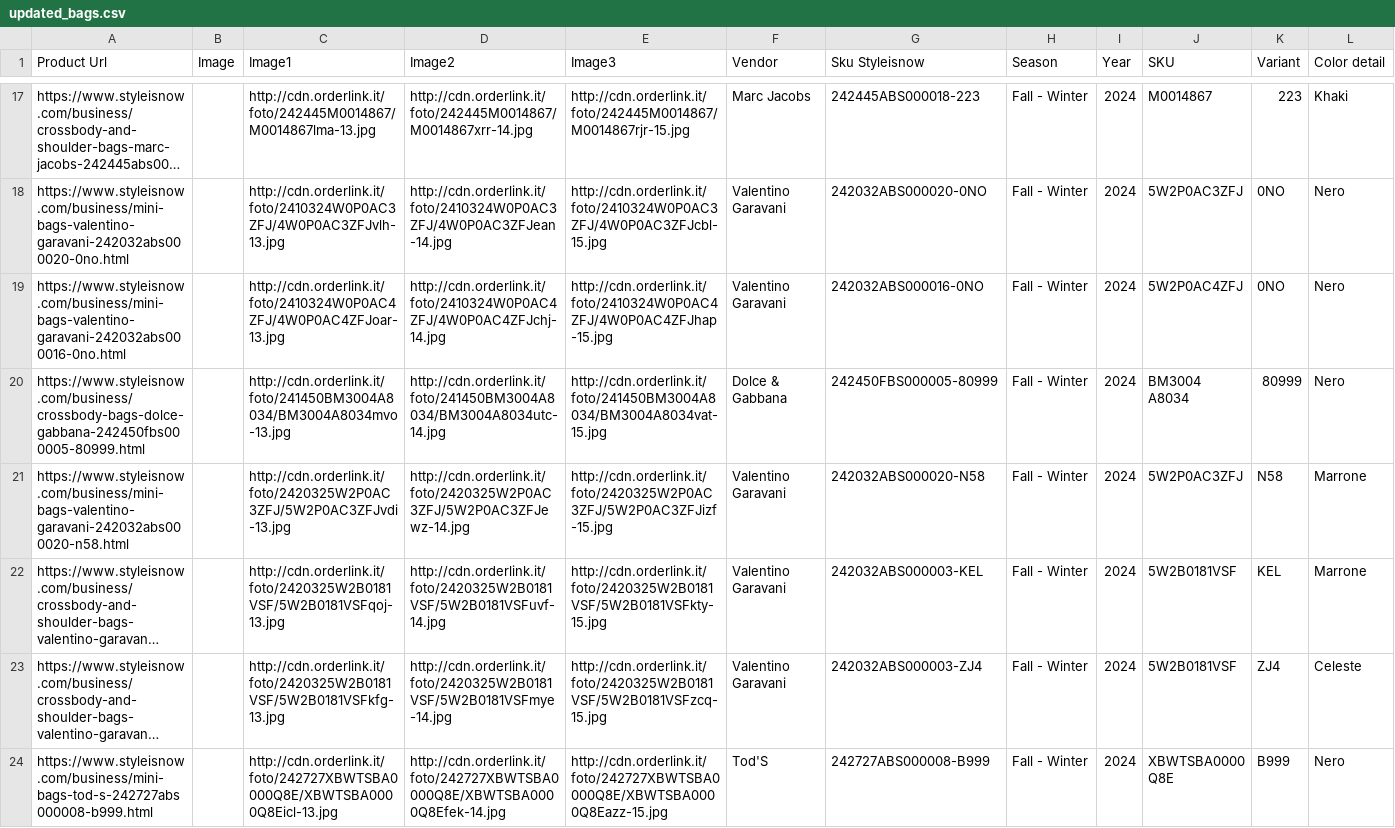
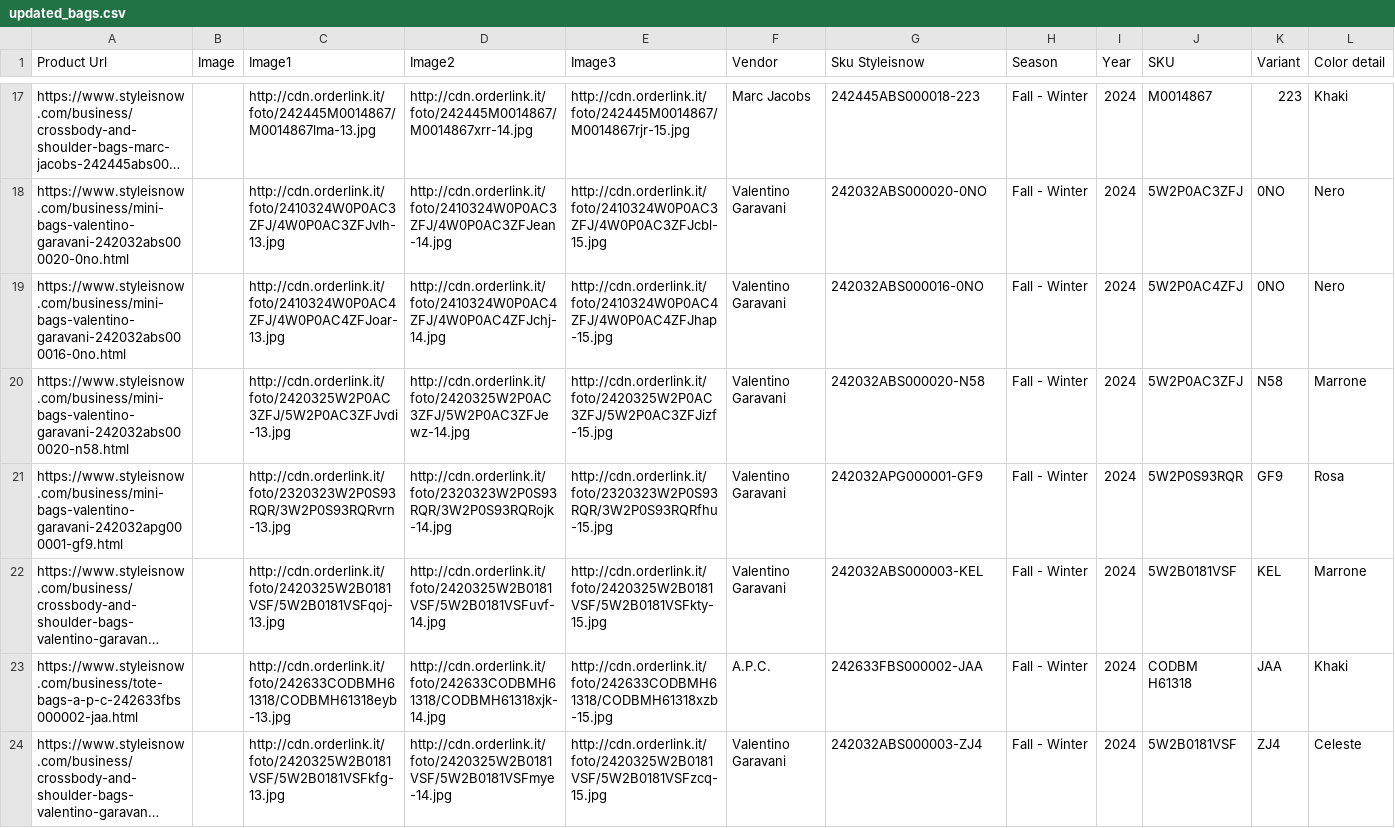
Before and after one commit to dissagaliyeva/shopify_ikonic_update, a CSV file: updated_bags.csv, drawn as a sheet; only a part is shown, gaps mark what is left out; the shorter side is filled out with more unchanged rows; long unchanged cells end in …; removed rows and columns are numbered as before the commit, all else as after; rows hold the shown columns only; the diff covers the shown part only; the diff names each change by its address in the sheet, - before the commit and + after, or states it on an @@ line.

```diff
--- a/updated_bags.csv
+++ b/updated_bags.csv
-row 20: https://www.styleisnow.com/business/crossbody-bags-dolce-gabbana-242450fbs000005-80999.html |  | http://cdn.orderlink.it/foto/241450BM3004A8034/BM3004A8034mvo-13.jpg | http://cdn.orderlink.it/foto/241450BM3004A8034/BM3004A8034utc-14.jpg | http://cdn.orderlink.it/foto/241450BM3004A8034/BM3004A8034vat-15.jpg | Dolce & Gabbana | 242450FBS000005-80999 | Fall - Winter | 2024 | BM3004 A8034 | 80999 | Nero
+row 21: https://www.styleisnow.com/business/mini-bags-valentino-garavani-242032apg000001-gf9.html |  | http://cdn.orderlink.it/foto/2320323W2P0S93RQR/3W2P0S93RQRvrn-13.jpg | http://cdn.orderlink.it/foto/2320323W2P0S93RQR/3W2P0S93RQRojk-14.jpg | http://cdn.orderlink.it/foto/2320323W2P0S93RQR/3W2P0S93RQRfhu-15.jpg | Valentino Garavani | 242032APG000001-GF9 | Fall - Winter | 2024 | 5W2P0S93RQR | GF9 | Rosa
+row 23: https://www.styleisnow.com/business/tote-bags-a-p-c-242633fbs000002-jaa.html |  | http://cdn.orderlink.it/foto/242633CODBMH61318/CODBMH61318eyb-13.jpg | http://cdn.orderlink.it/foto/242633CODBMH61318/CODBMH61318xjk-14.jpg | http://cdn.orderlink.it/foto/242633CODBMH61318/CODBMH61318xzb-15.jpg | A.P.C. | 242633FBS000002-JAA | Fall - Winter | 2024 | CODBM H61318 | JAA | Khaki
```
Also changed, not shown: 2 added rows elsewhere in this file, updated_other.csv.
